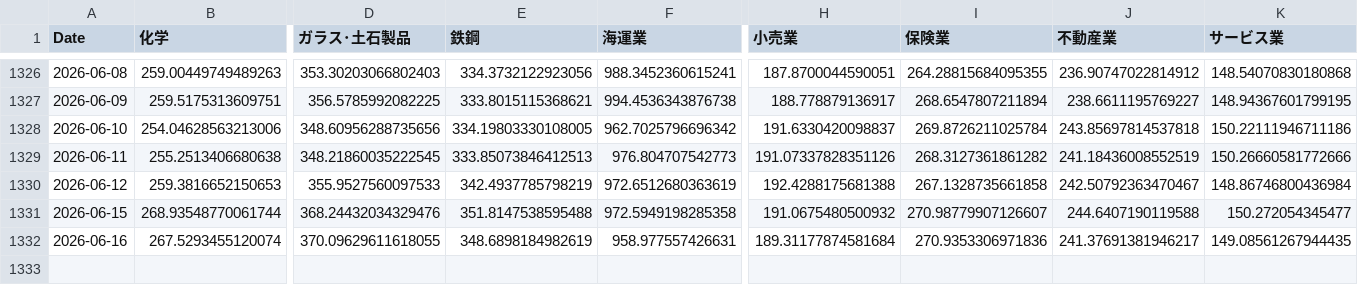
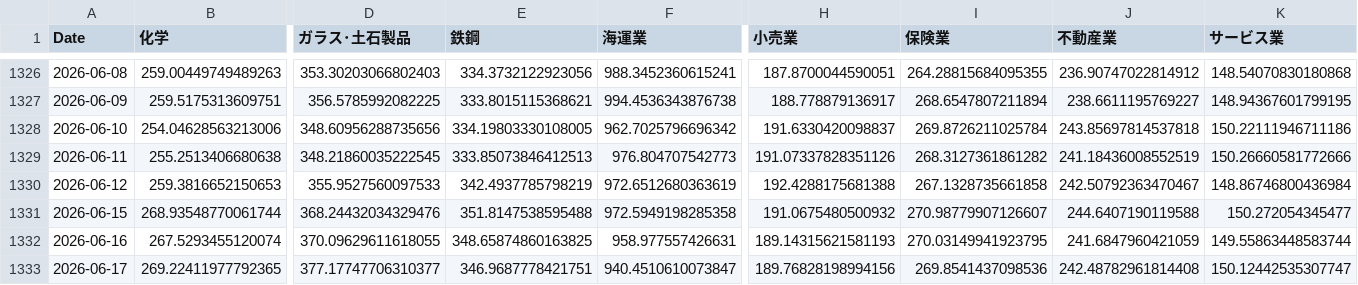
Before and after one commit to nemomasa13222-alt/FxCompany, a CSV file: japan_stocks/results/demo/sector_indices.csv, drawn as a sheet; only a part is shown, gaps mark what is left out; rows hold the shown columns only; the diff names each change by its address in the sheet, - before the commit and + after, or states it on an @@ line.

```diff
--- a/japan_stocks/results/demo/sector_indices.csv
+++ b/japan_stocks/results/demo/sector_indices.csv
-E1332 (鉄鋼): 348.6898184982619
+E1332 (鉄鋼): 348.65874860163825
-H1332 (小売業): 189.31177874581684
+H1332 (小売業): 189.14315621581193
-I1332 (保険業): 270.9353306971836
+I1332 (保険業): 270.03149941923795
-J1332 (不動産業): 241.37691381946217
+J1332 (不動産業): 241.6847960421059
-K1332 (サービス業): 149.08561267944435
+K1332 (サービス業): 149.55863448583744
+row 1333: 2026-06-17 | 269.22411977792365 | 377.17747706310377 | 346.9687778421751 | 940.4510610073847 | 189.76828198994156 | 269.8541437098536 | 242.48782961814408 | 150.12442535307747
```
Also changed, not shown: japan_stocks/results/demo/divergence_data.csv, japan_stocks/results/demo/pnl_history.csv, 3 other files.
